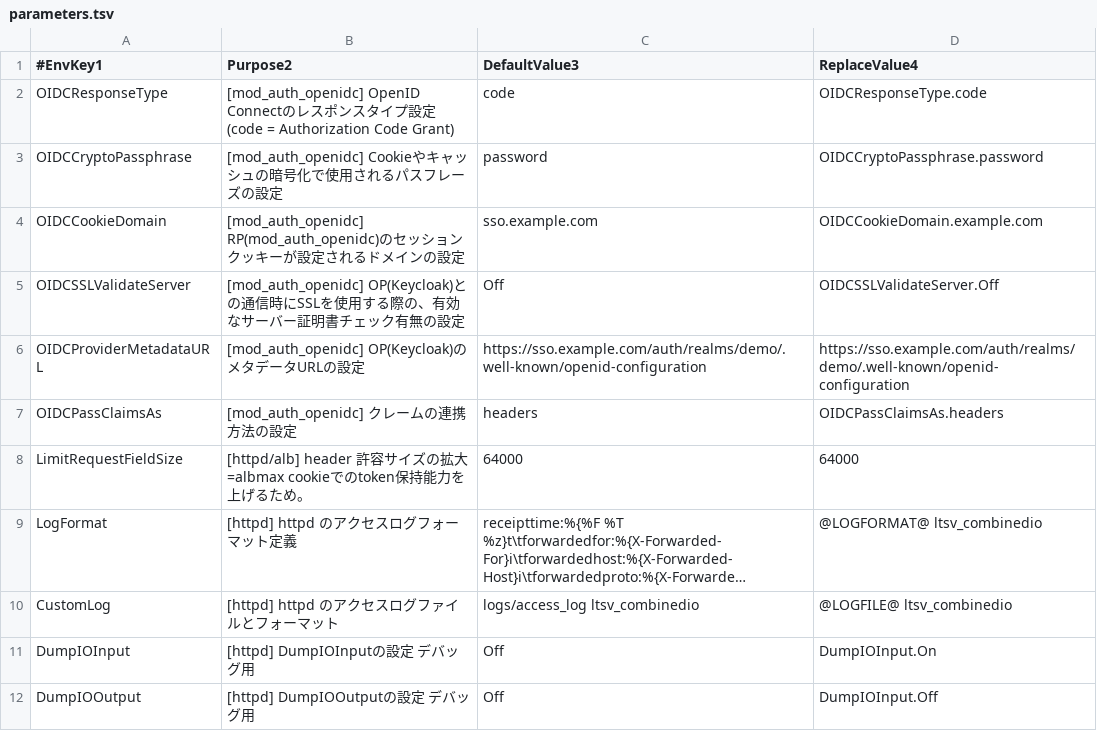
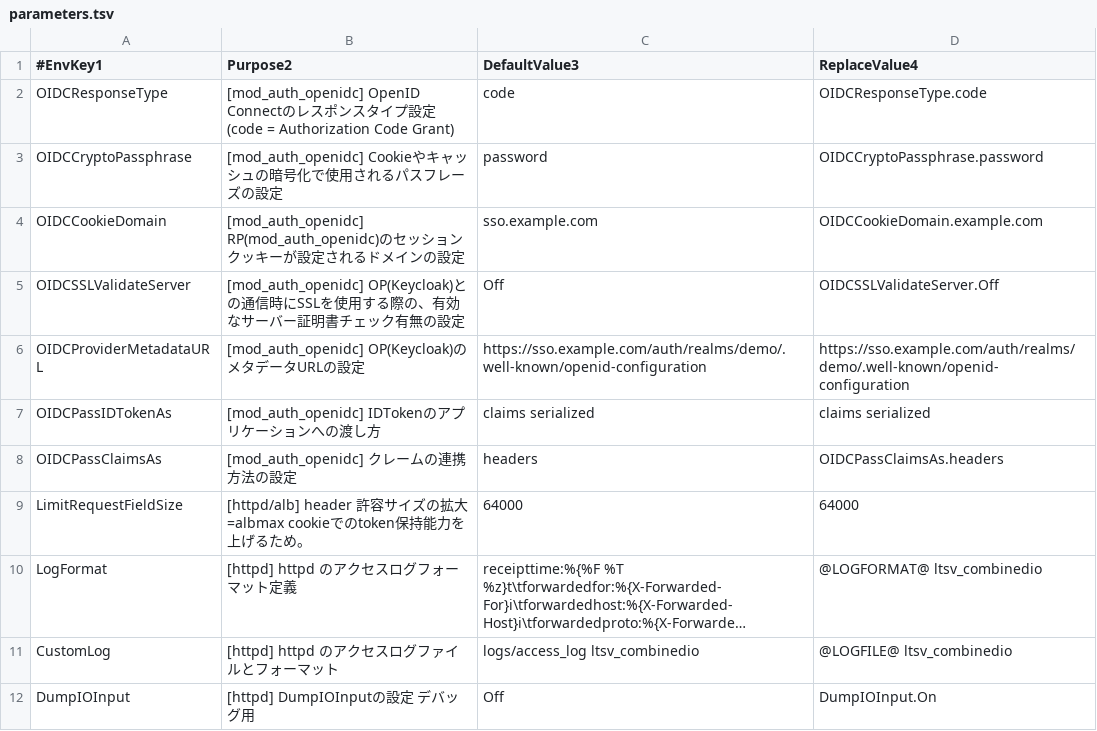
Before and after one commit to kuzukami/keycloak-dockerfiles, a TSV file: reverse_proxy-based-arch-examples/kc-mod_auth_openidc-example/reverse_proxy/parameters.tsv, drawn as a sheet; only a part is shown; the shorter side is filled out with more unchanged rows; long unchanged cells end in …; the diff names each change by its address in the sheet, - before the commit and + after, or states it on an @@ line.

```diff
--- a/reverse_proxy-based-arch-examples/kc-mod_auth_openidc-example/reverse_proxy/parameters.tsv
+++ b/reverse_proxy-based-arch-examples/kc-mod_auth_openidc-example/reverse_proxy/parameters.tsv
+row 7: OIDCPassIDTokenAs | [mod_auth_openidc] IDTokenのアプリケーションへの渡し方 | claims serialized | claims serialized
```
Also changed, not shown: 5 other files.
